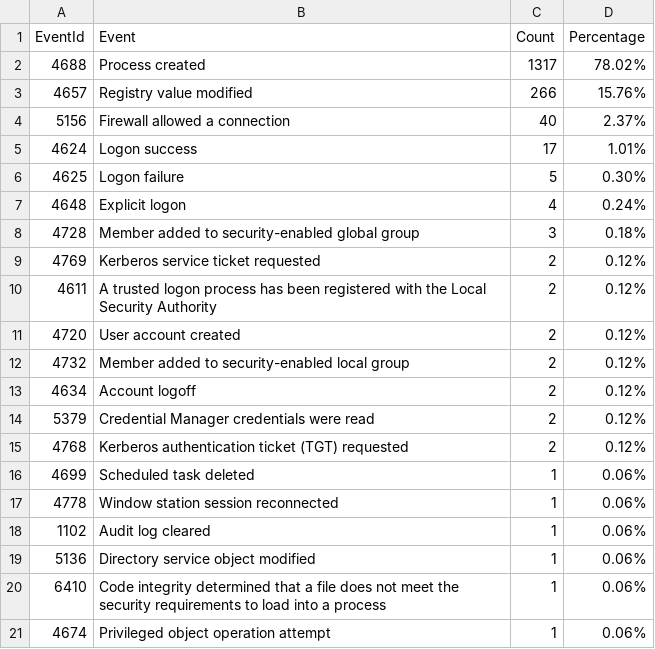
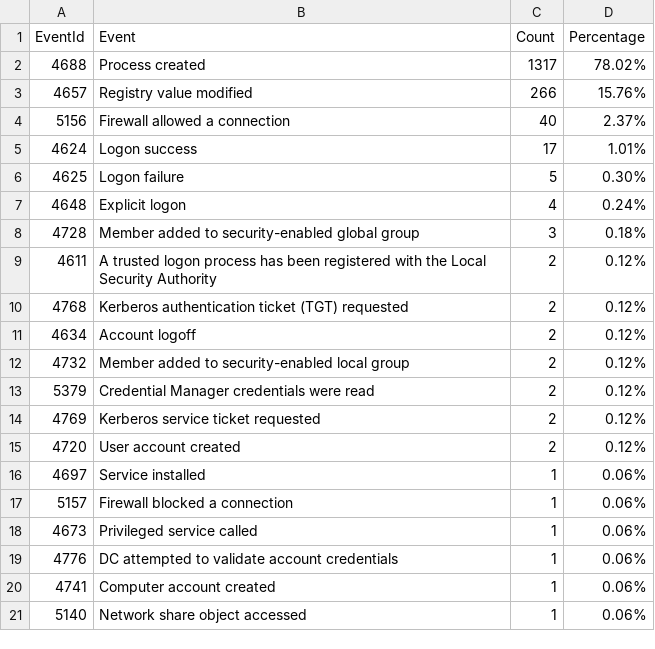
Before and after one commit to fukusuket/InvestigateWindowsLogSetting, a CSV file: security_eid.csv, drawn as a sheet.

```diff
--- a/security_eid.csv
+++ b/security_eid.csv
@@ -8,14 +8,14 @@ EventId,Event,Count,Percentage
 4728,Member added to security-enabled global group,3,0.18%
+4611,A trusted logon process has been registered with the Local Security Authority,2,0.12%
+4768,Kerberos authentication ticket (TGT) requested,2,0.12%
+4634,Account logoff,2,0.12%
+4732,Member added to security-enabled local group,2,0.12%
+5379,Credential Manager credentials were read,2,0.12%
 4769,Kerberos service ticket requested,2,0.12%
-4611,A trusted logon process has been registered with the Local Security Authority,2,0.12%
 4720,User account created,2,0.12%
-4732,Member added to security-enabled local group,2,0.12%
-4634,Account logoff,2,0.12%
-5379,Credential Manager credentials were read,2,0.12%
-4768,Kerberos authentication ticket (TGT) requested,2,0.12%
-4699,Scheduled task deleted,1,0.06%
-4778,Window station session reconnected,1,0.06%
-1102,Audit log cleared,1,0.06%
-5136,Directory service object modified,1,0.06%
-6410,Code integrity determined that a file does not meet the security requirements to load into a process,1,0.06%
-4674,Privileged object operation attempt,1,0.06%
+4697,Service installed,1,0.06%
+5157,Firewall blocked a connection,1,0.06%
+4673,Privileged service called,1,0.06%
+4776,DC attempted to validate account credentials,1,0.06%
+4741,Computer account created,1,0.06%
+5140,Network share object accessed,1,0.06%
```
Also changed, not shown: 3 other files.
